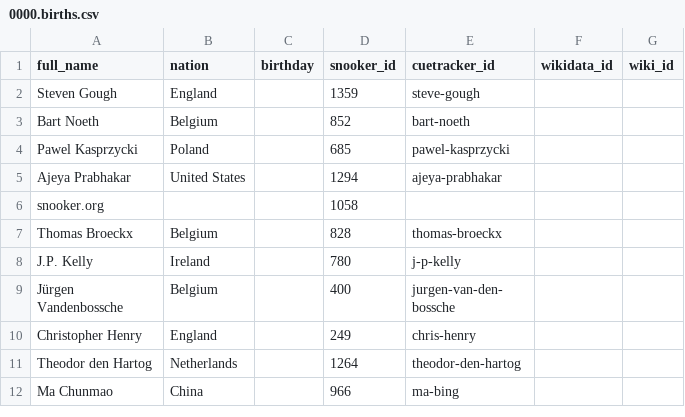
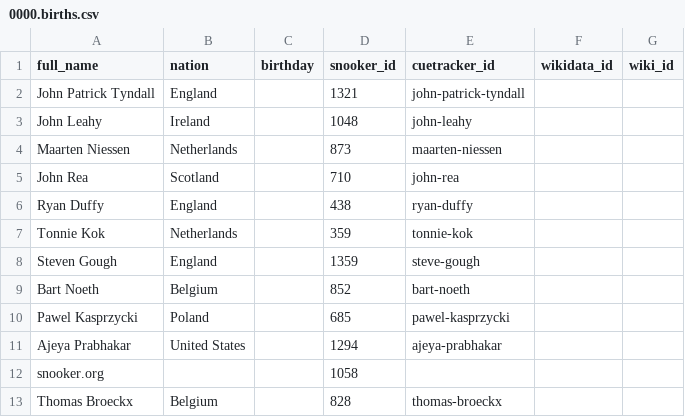
Before and after one commit to dreamerminsk/wiki-langs, a CSV file: players/0000.births.csv, drawn as a sheet; only a part is shown; the shorter side is filled out with more unchanged rows.

Commit message:
update csv tables

```diff
--- a/players/0000.births.csv
+++ b/players/0000.births.csv
@@ -1,2 +1,8 @@
 full_name,nation,birthday,snooker_id,cuetracker_id,wikidata_id,wiki_id
+John Patrick Tyndall,England,,1321,john-patrick-tyndall,,
+John Leahy,Ireland,,1048,john-leahy,,
+Maarten Niessen,Netherlands,,873,maarten-niessen,,
+John Rea,Scotland,,710,john-rea,,
+Ryan Duffy,England,,438,ryan-duffy,,
+Tonnie Kok,Netherlands,,359,tonnie-kok,,
 Steven Gough,England,,1359,steve-gough,,
```
Also changed, not shown: players/1980.births.csv.
